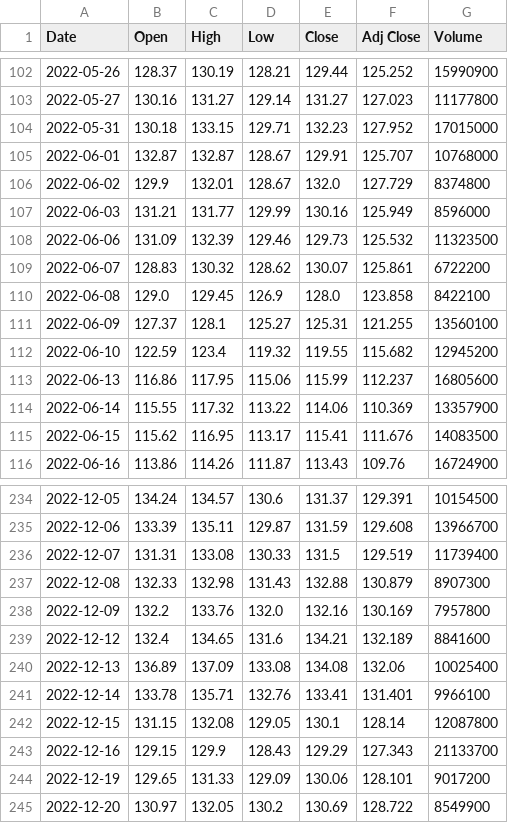
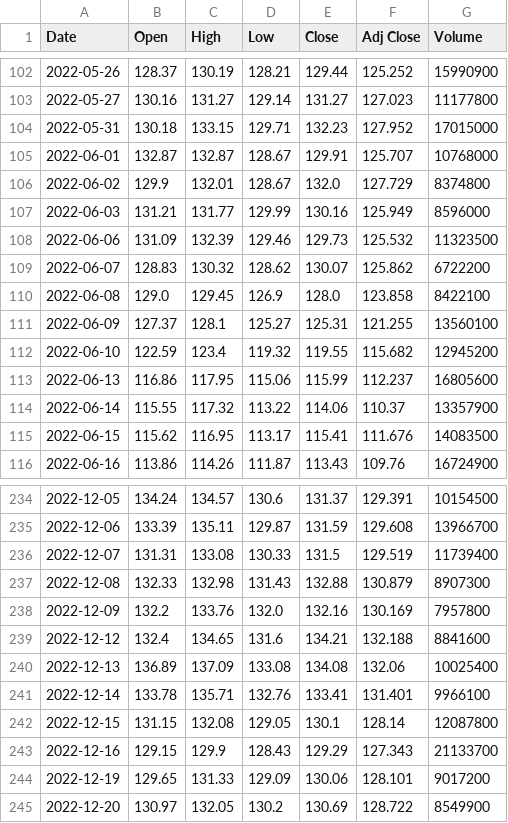
Before and after one commit to qd2d/winners, a CSV file: winner_0.csv, drawn as a sheet; only a part is shown, gaps mark what is left out.

Commit message:
committing files

```diff
--- a/winner_0.csv
+++ b/winner_0.csv
@@ -108,3 +108,3 @@ Date,Open,High,Low,Close,Adj Close,Volume
 2022-06-06,131.09,132.39,129.46,129.73,125.532,11323500
-2022-06-07,128.83,130.32,128.62,130.07,125.861,6722200
+2022-06-07,128.83,130.32,128.62,130.07,125.862,6722200
 2022-06-08,129.0,129.45,126.9,128.0,123.858,8422100
@@ -113,3 +113,3 @@ Date,Open,High,Low,Close,Adj Close,Volume
 2022-06-13,116.86,117.95,115.06,115.99,112.237,16805600
-2022-06-14,115.55,117.32,113.22,114.06,110.369,13357900
+2022-06-14,115.55,117.32,113.22,114.06,110.37,13357900
 2022-06-15,115.62,116.95,113.17,115.41,111.676,14083500
@@ -238,3 +238,3 @@ Date,Open,High,Low,Close,Adj Close,Volume
 2022-12-09,132.2,133.76,132.0,132.16,130.169,7957800
-2022-12-12,132.4,134.65,131.6,134.21,132.189,8841600
+2022-12-12,132.4,134.65,131.6,134.21,132.188,8841600
 2022-12-13,136.89,137.09,133.08,134.08,132.06,10025400
```
